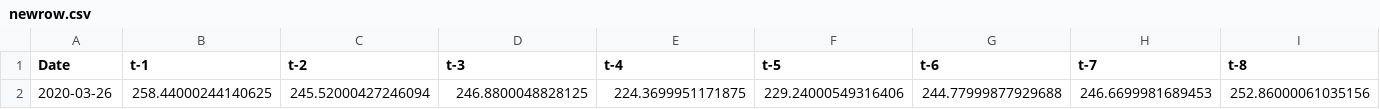
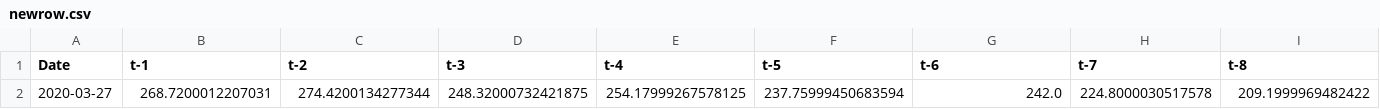
Before and after one commit to r-cloke/xgstock, a CSV file: newrow.csv, drawn as a sheet; only a part is shown; removed rows and columns are numbered as before the commit, all else as after; rows hold the shown columns only; the diff names each change by its address in the sheet, - before the commit and + after, or states it on an @@ line.

```diff
--- a/newrow.csv
+++ b/newrow.csv
-row 2: 2020-03-26 | 258.44000244140625 | 245.52000427246094 | 246.8800048828125 | 224.3699951171875 | 229.24000549316406 | 244.77999877929688 | 246.6699981689453 | 252.86000061035156
+row 2: 2020-03-27 | 268.7200012207031 | 274.4200134277344 | 248.32000732421875 | 254.17999267578125 | 237.75999450683594 | 242.0 | 224.8000030517578 | 209.1999969482422
```
Also changed, not shown: test.csv, 1 other file.
